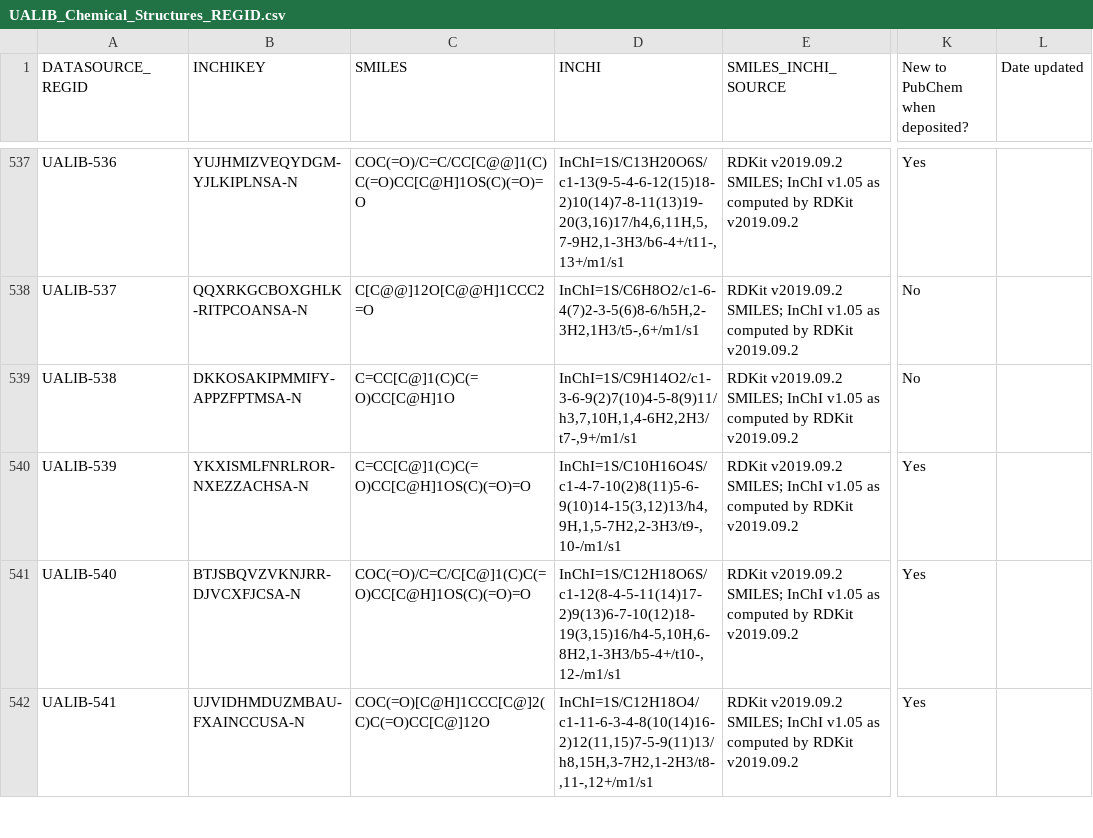
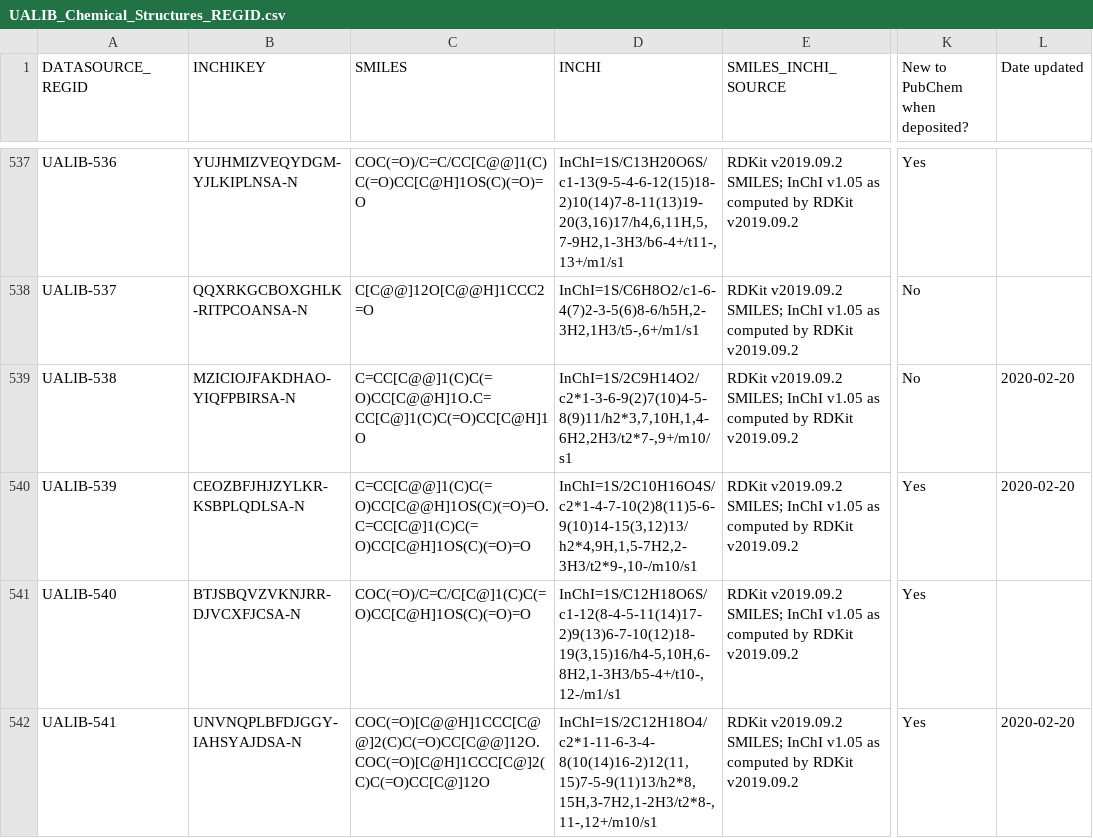
Before and after one commit to ualibweb/UALIB_ChemStructures, a CSV file: UALIB_Chemical_Structures_REGID.csv, drawn as a sheet; only a part is shown, gaps mark what is left out; the diff covers the shown part only; the diff names each change by its address in the sheet, - before the commit and + after, or states it on an @@ line.

```diff
--- a/UALIB_Chemical_Structures_REGID.csv
+++ b/UALIB_Chemical_Structures_REGID.csv
-B539 (INCHIKEY): DKKOSAKIPMMIFY-APPZFPTMSA-N
+B539 (INCHIKEY): MZICIOJFAKDHAO-YIQFPBIRSA-N
-C539 (SMILES): C=CC[C@]1(C)C(=O)CC[C@H]1O
+C539 (SMILES): C=CC[C@@]1(C)C(=O)CC[C@@H]1O.C=CC[C@]1(C)C(=O)CC[C@H]1O
-D539 (INCHI): InChI=1S/C9H14O2/c1-3-6-9(2)7(10)4-5-8(9)11/h3,7,10H,1,4-6H2,2H3/t7-,9+/m1/s1
+D539 (INCHI): InChI=1S/2C9H14O2/c2*1-3-6-9(2)7(10)4-5-8(9)11/h2*3,7,10H,1,4-6H2,2H3/t2*7-,9+/m10/s1
-L539:L540 (Date updated): (empty)
+L539:L540 (Date updated): 2020-02-20
-B540 (INCHIKEY): YKXISMLFNRLROR-NXEZZACHSA-N
+B540 (INCHIKEY): CEOZBFJHJZYLKR-KSBPLQDLSA-N
-C540 (SMILES): C=CC[C@]1(C)C(=O)CC[C@H]1OS(C)(=O)=O
+C540 (SMILES): C=CC[C@@]1(C)C(=O)CC[C@@H]1OS(C)(=O)=O.C=CC[C@]1(C)C(=O)CC[C@H]1OS(C)(=O)=O
-D540 (INCHI): InChI=1S/C10H16O4S/c1-4-7-10(2)8(11)5-6-9(10)14-15(3,12)13/h4,9H,1,5-7H2,2-3H3/t9-,10-/m1/s1
+D540 (INCHI): InChI=1S/2C10H16O4S/c2*1-4-7-10(2)8(11)5-6-9(10)14-15(3,12)13/h2*4,9H,1,5-7H2,2-3H3/t2*9-,10-/m10/s1
-B542 (INCHIKEY): UJVIDHMDUZMBAU-FXAINCCUSA-N
+B542 (INCHIKEY): UNVNQPLBFDJGGY-IAHSYAJDSA-N
-C542 (SMILES): COC(=O)[C@H]1CCC[C@]2(C)C(=O)CC[C@]12O
+C542 (SMILES): COC(=O)[C@@H]1CCC[C@@]2(C)C(=O)CC[C@@]12O.COC(=O)[C@H]1CCC[C@]2(C)C(=O)CC[C@]12O
-D542 (INCHI): InChI=1S/C12H18O4/c1-11-6-3-4-8(10(14)16-2)12(11,15)7-5-9(11)13/h8,15H,3-7H2,1-2H3/t8-,11-,12+/m1/s1
+D542 (INCHI): InChI=1S/2C12H18O4/c2*1-11-6-3-4-8(10(14)16-2)12(11,15)7-5-9(11)13/h2*8,15H,3-7H2,1-2H3/t2*8-,11-,12+/m10/s1
-L542 (Date updated): (empty)
+L542 (Date updated): 2020-02-20
```
Also changed, not shown: 145 edited cells elsewhere in this file, 3 other files.
